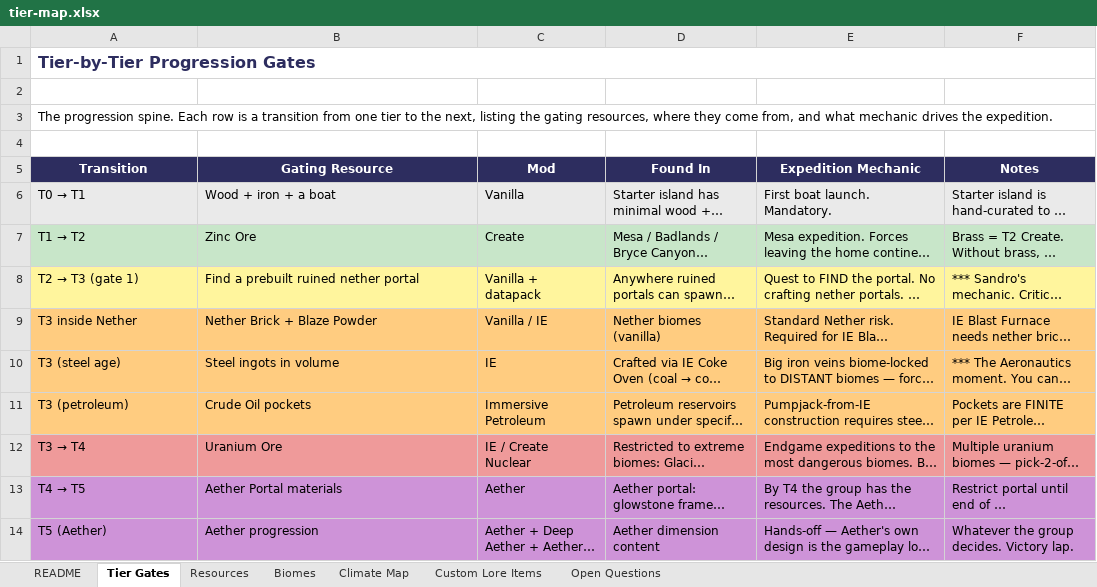
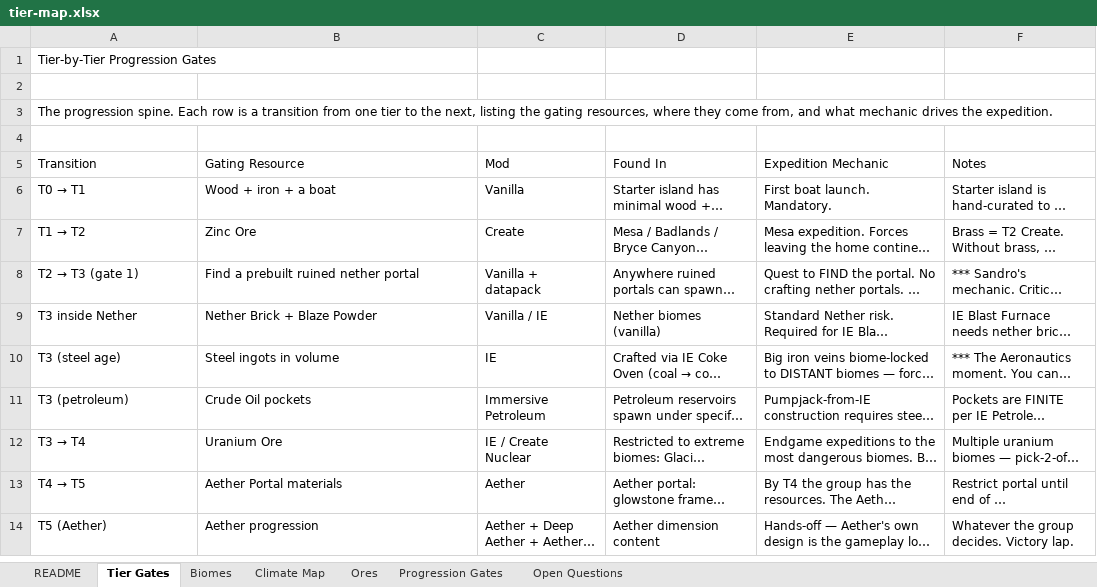
Before and after one commit to sandrodelrivo/endeavor, an Excel workbook: design/tier-map.xlsx, sheet Tier Gates, drawn as a sheet; long unchanged cells end in …; values as stored, in another font and other column widths than the file's, no borders; charts and pictures not drawn; the diff names each change by its address in the sheet, - before the commit and + after, or states it on an @@ line.

```diff
--- a/design/tier-map.xlsx (sheet Tier Gates)
+++ b/design/tier-map.xlsx (sheet Tier Gates)
-sheet tab: Custom Lore Items
+sheet tab: Progression Gates
-sheet tab: Resources
+sheet tab: Ores
@@ A1 bold: on → off, text colour: #2D2D5F → black, text size: smaller @@
-A1:F1 merged
-A3:F3 merged
@@ A5:F5 fill: #2D2D5F → none, bold: on → off, text colour: #FFFFFF → black, alignment: center → left @@
-A6:F6 fill: #EAEAEA
+A6:F6 fill: none
-A7:F7 fill: #C8E6C9
+A7:F7 fill: none
-A8:F8 fill: #FFF59D
+A8:F8 fill: none
-A9:F11 fill: #FFCC80
+A9:F11 fill: none
-A12:F12 fill: #EF9A9A
+A12:F12 fill: none
-A13:F14 fill: #CE93D8
+A13:F14 fill: none
```
Also changed, not shown: sheet Biomes, sheet Open Questions, sheet Progression Gates, sheet README, sheet Climate Map, charts or pictures, 18 other files.
